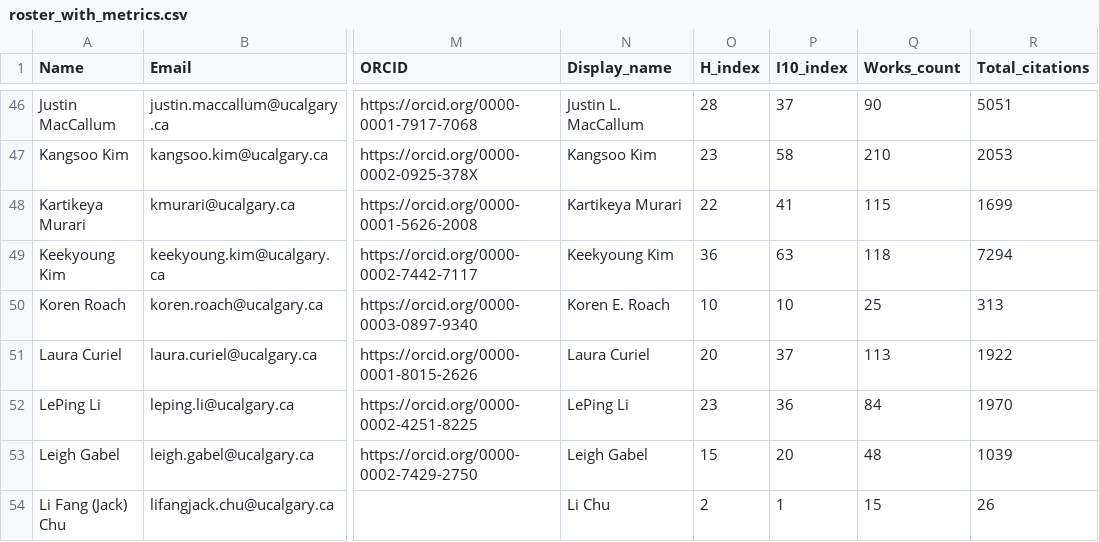
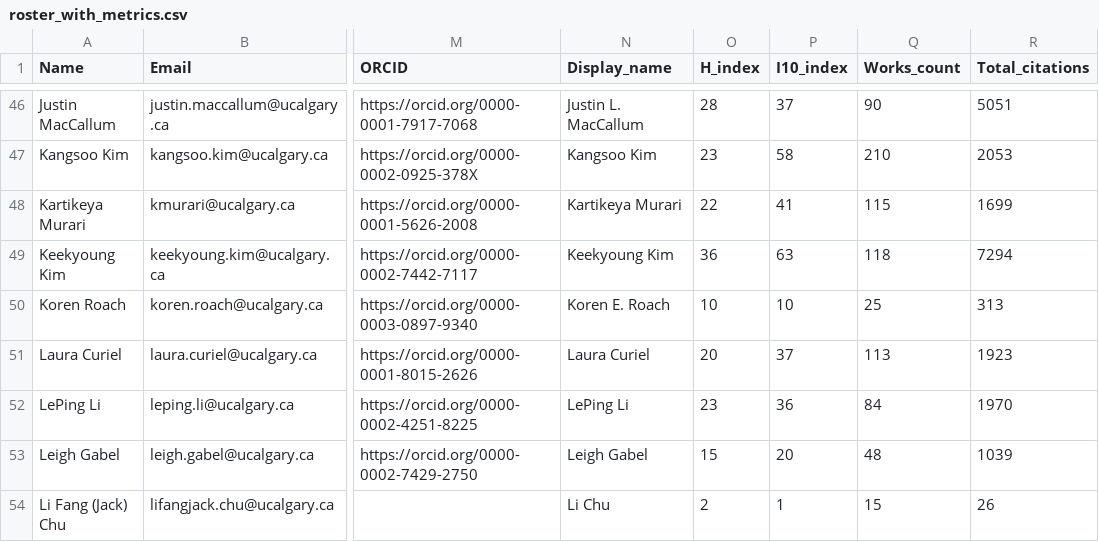
Before and after one commit to ResonanceResearch/OVC_Dashboard, a CSV file: data/roster_with_metrics.csv, drawn as a sheet; only a part is shown, gaps mark what is left out; the diff covers the shown part only; the diff names each change by its address in the sheet, - before the commit and + after, or states it on an @@ line.

```diff
--- a/data/roster_with_metrics.csv
+++ b/data/roster_with_metrics.csv
-R51 (Total_citations): 1922
+R51 (Total_citations): 1923
```
Also changed, not shown: 11 edited cells elsewhere in this file, 4 other files.
